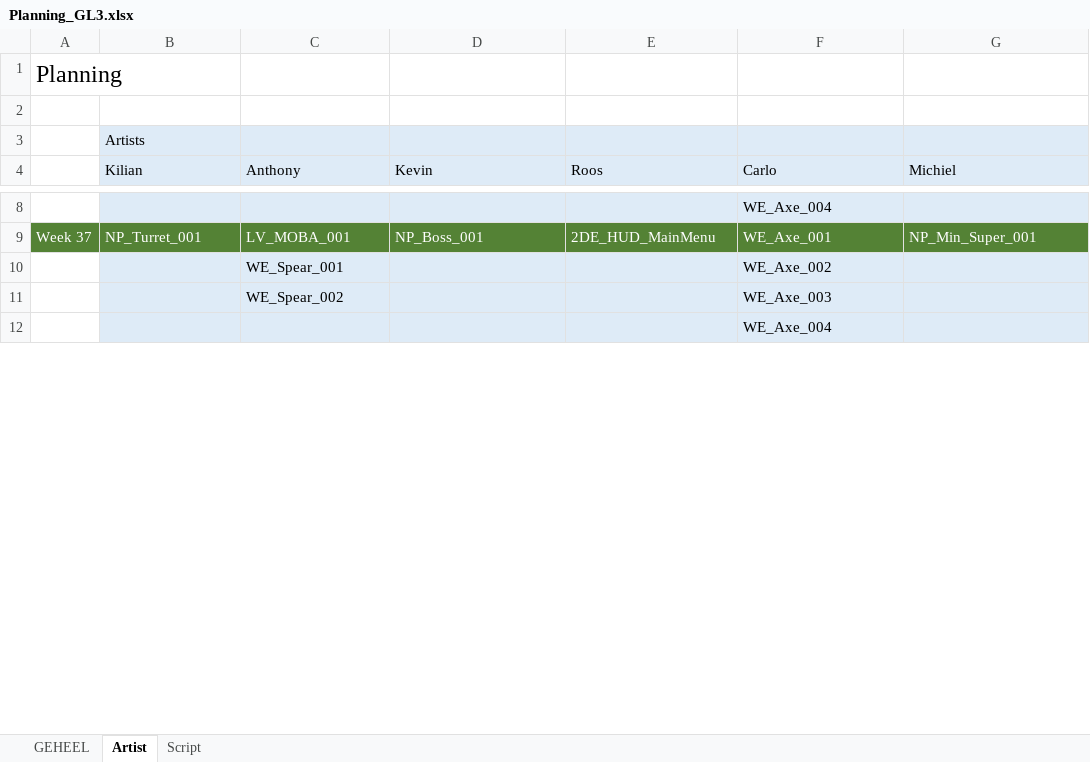
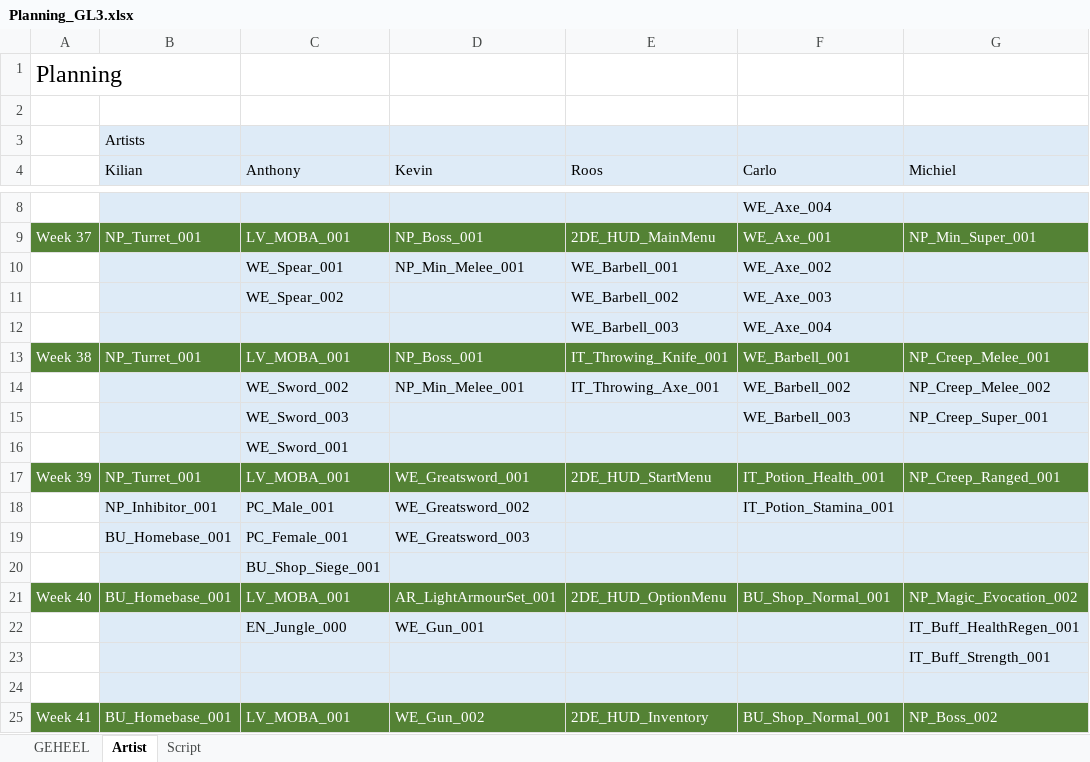
Before and after one commit to kvk4life/Gamelab_3, an Excel workbook: Planning/Planning_GL3.xlsx, sheet Artist, drawn as a sheet; only a part is shown, gaps mark what is left out; values as stored, in another font and other column widths than the file's, no borders; addresses are those after the commit; the diff covers the shown part only; the diff names each change by its address in the sheet, - before the commit and + after, or states it on an @@ line.

```diff
--- a/Planning/Planning_GL3.xlsx (sheet Artist)
+++ b/Planning/Planning_GL3.xlsx (sheet Artist)
-D10 (Kevin): (empty)
+D10 (Kevin): NP_Min_Melee_001
-E10 (Roos): (empty)
+E10 (Roos): WE_Barbell_001
-E11 (Roos): (empty)
+E11 (Roos): WE_Barbell_002
+row 12:  |  |  |  | WE_Barbell_003 | WE_Axe_004
+row 13: Week 38 | NP_Turret_001 | LV_MOBA_001 | NP_Boss_001 | IT_Throwing_Knife_001 | WE_Barbell_001 | NP_Creep_Melee_001
+row 14:  |  | WE_Sword_002 | NP_Min_Melee_001 | IT_Throwing_Axe_001 | WE_Barbell_002 | NP_Creep_Melee_002
+row 15:  |  | WE_Sword_003 |  |  | WE_Barbell_003 | NP_Creep_Super_001
+row 16:  |  | WE_Sword_001
+row 17: Week 39 | NP_Turret_001 | LV_MOBA_001 | WE_Greatsword_001 | 2DE_HUD_StartMenu | IT_Potion_Health_001 | NP_Creep_Ranged_001
+row 18:  | NP_Inhibitor_001 | PC_Male_001 | WE_Greatsword_002 |  | IT_Potion_Stamina_001
+row 19:  | BU_Homebase_001 | PC_Female_001 | WE_Greatsword_003
+row 20:  |  | BU_Shop_Siege_001
+row 21: Week 40 | BU_Homebase_001 | LV_MOBA_001 | AR_LightArmourSet_001 | 2DE_HUD_OptionMenu | BU_Shop_Normal_001 | NP_Magic_Evocation_002
+row 22:  |  | EN_Jungle_000 | WE_Gun_001 |  |  | IT_Buff_HealthRegen_001
+row 23:  |  |  |  |  |  | IT_Buff_Strength_001
-F24 (Carlo): WE_Axe_004
+F24 (Carlo): (empty)
+row 25: Week 41 | BU_Homebase_001 | LV_MOBA_001 | WE_Gun_002 | 2DE_HUD_Inventory | BU_Shop_Normal_001 | NP_Boss_002
```
Also changed, not shown: 31 added rows, 17 removed rows, 6 edited cells and cell formats elsewhere in this sheet, sheet GEHEEL, sheet Script, Asset Lists/Asset_List_Codes.xlsx, 1 other file.
